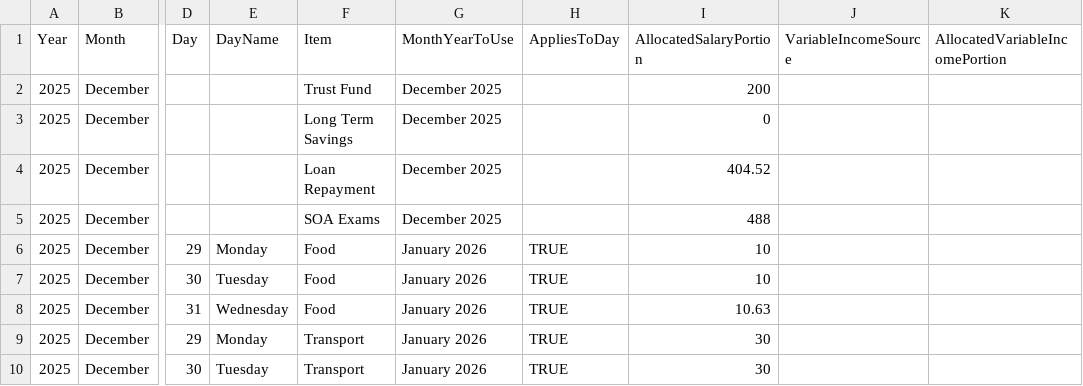
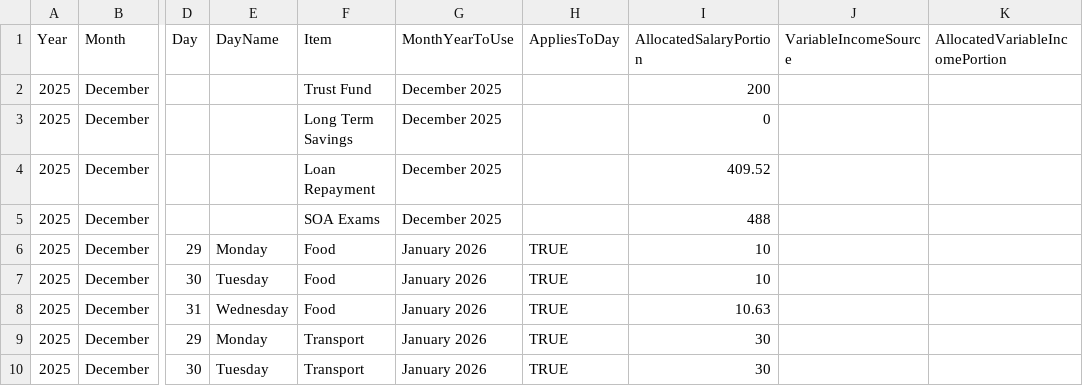
Before and after one commit to lolaaaaa1/lifeOS, a CSV file: data/budgetAllocations.csv, drawn as a sheet; only a part is shown, gaps mark what is left out; the diff names each change by its address in the sheet, - before the commit and + after, or states it on an @@ line.

Commit message:
Budget allocation December 2025

```diff
--- a/data/budgetAllocations.csv
+++ b/data/budgetAllocations.csv
-I4 (AllocatedSalaryPortion): 404.52
+I4 (AllocatedSalaryPortion): 409.52
```
